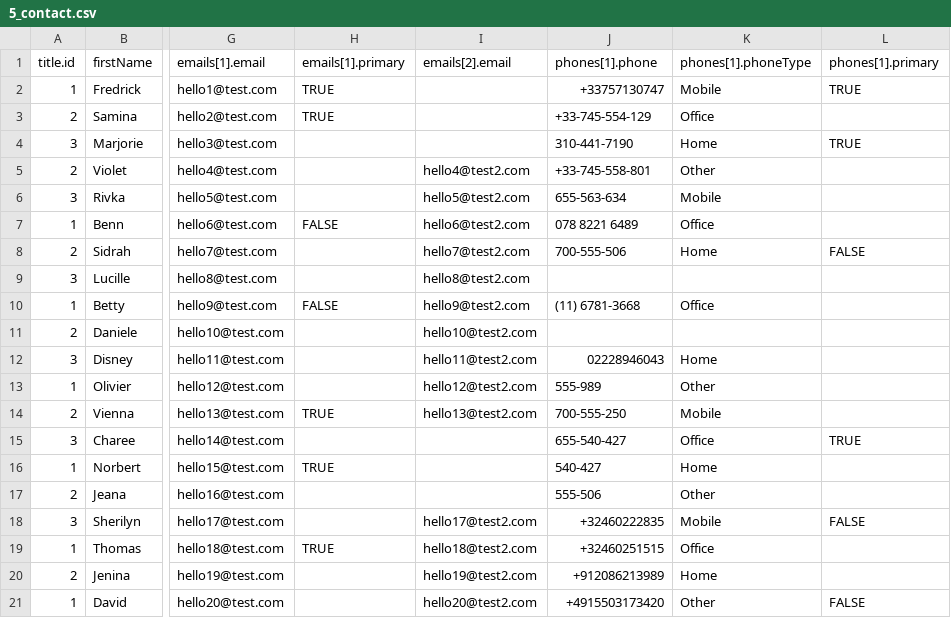
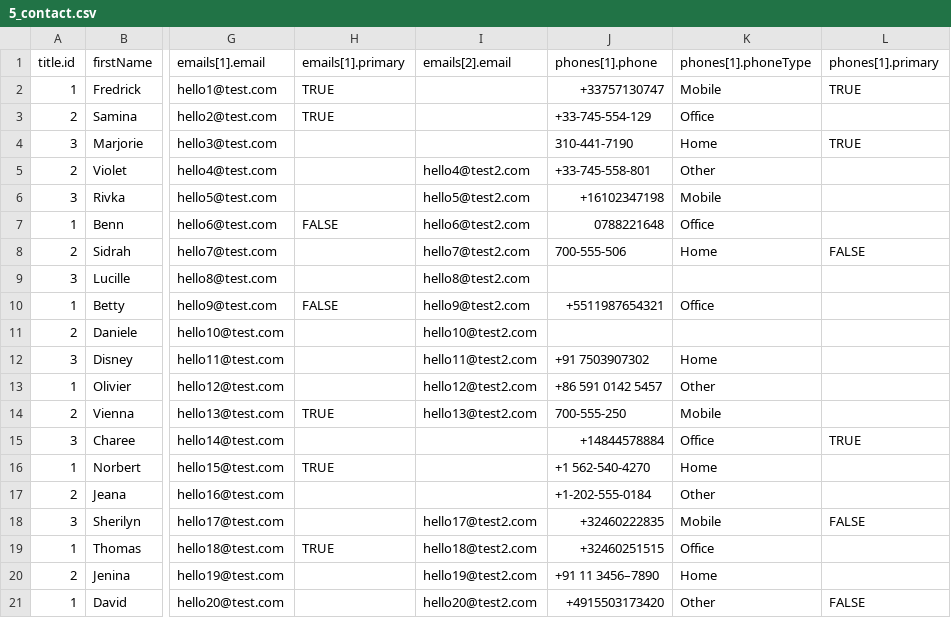
Before and after one commit to axelor/open-platform-demo, a CSV file: src/main/resources/data-demo/input/5_contact.csv, drawn as a sheet; only a part is shown, gaps mark what is left out; the diff names each change by its address in the sheet, - before the commit and + after, or states it on an @@ line.

Commit message:
Update contact phone data
Signed-off-by: Pierre Belloy <p.belloy@axelor.com>

```diff
--- a/src/main/resources/data-demo/input/5_contact.csv
+++ b/src/main/resources/data-demo/input/5_contact.csv
-J6 (phones[1].phone): 655-563-634
+J6 (phones[1].phone): +16102347198
-J7 (phones[1].phone): 078 8221 6489
+J7 (phones[1].phone): 0788221648
-J10 (phones[1].phone): (11) 6781-3668
+J10 (phones[1].phone): +5511987654321
-J12 (phones[1].phone): 02228946043
+J12 (phones[1].phone): +91 7503907302
-J13 (phones[1].phone): 555-989
+J13 (phones[1].phone): +86 591 0142 5457
-J15 (phones[1].phone): 655-540-427
+J15 (phones[1].phone): +14844578884
-J16 (phones[1].phone): 540-427
+J16 (phones[1].phone): +1 562-540-4270
-J17 (phones[1].phone): 555-506
+J17 (phones[1].phone): +1-202-555-0184
-J20 (phones[1].phone): +912086213989
+J20 (phones[1].phone): +91 11 3456–7890
```
